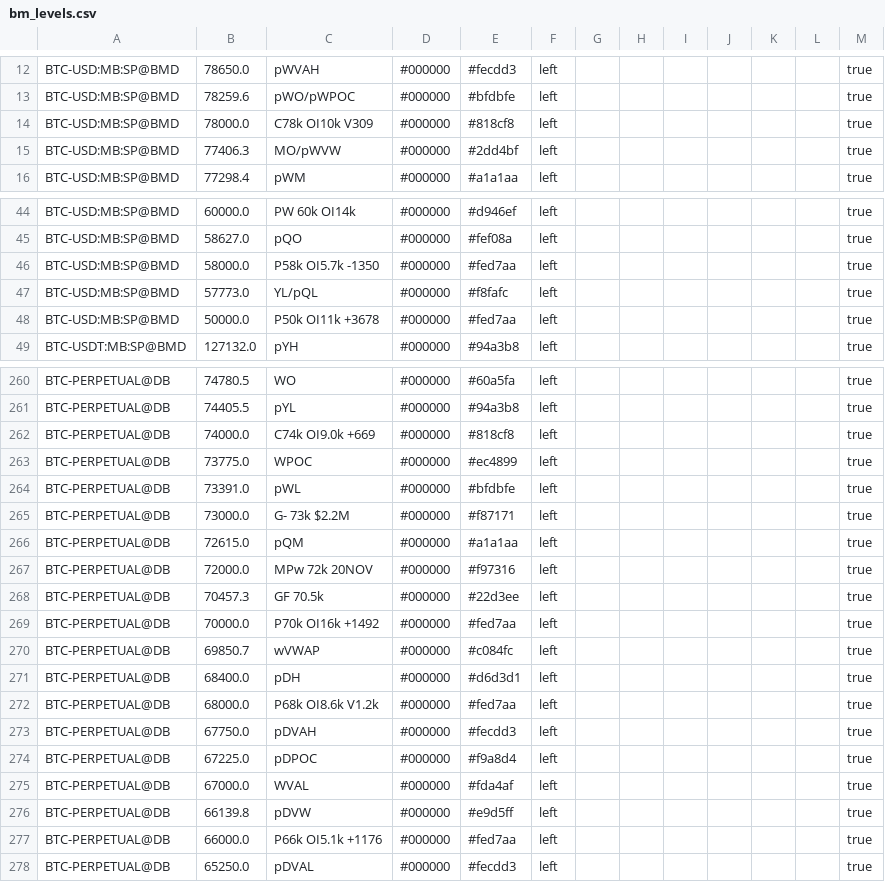
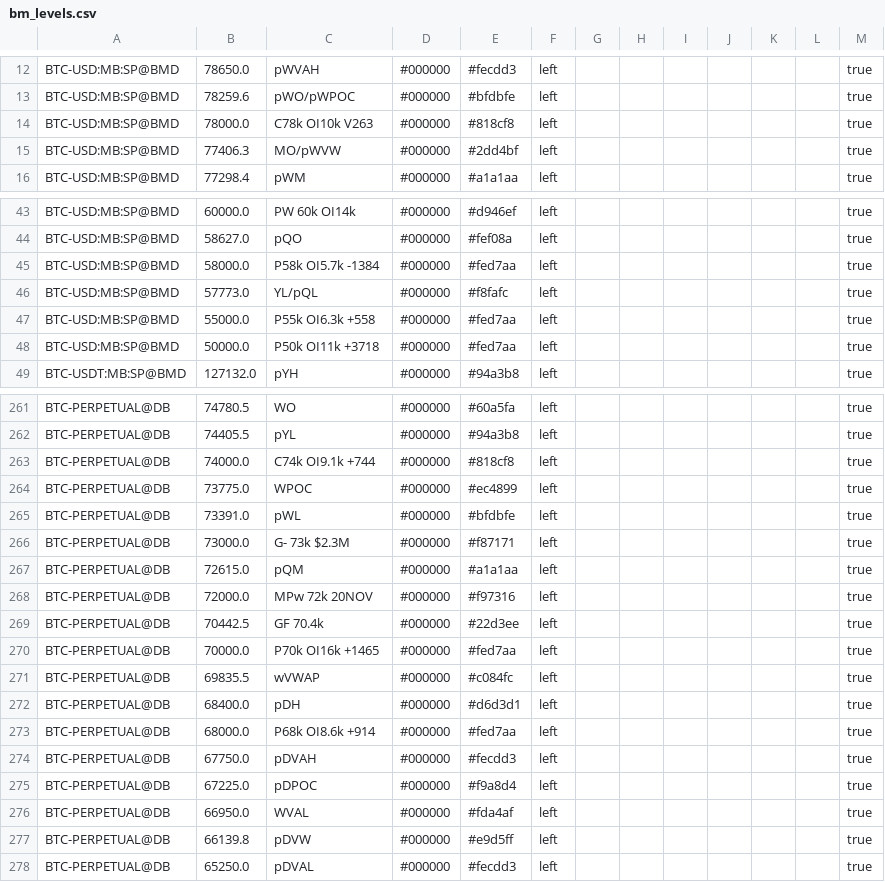
Before and after one commit to trendset1/bm-levels, a CSV file: bm_levels.csv, drawn as a sheet; only a part is shown, gaps mark what is left out; the diff covers the shown part only.

```diff
--- a/bm_levels.csv
+++ b/bm_levels.csv
@@ -13,3 +13,3 @@
 "BTC-USD:MB:SP@BMD","78259.6","pWO/pWPOC","#000000","#bfdbfe","left","","","","","","","true"
-"BTC-USD:MB:SP@BMD","78000.0","C78k OI10k V309","#000000","#818cf8","left","","","","","","","true"
+"BTC-USD:MB:SP@BMD","78000.0","C78k OI10k V263","#000000","#818cf8","left","","","","","","","true"
 "BTC-USD:MB:SP@BMD","77406.3","MO/pWVW","#000000","#2dd4bf","left","","","","","","","true"
@@ -45,5 +44,6 @@
 "BTC-USD:MB:SP@BMD","58627.0","pQO","#000000","#fef08a","left","","","","","","","true"
-"BTC-USD:MB:SP@BMD","58000.0","P58k OI5.7k -1350","#000000","#fed7aa","left","","","","","","","true"
+"BTC-USD:MB:SP@BMD","58000.0","P58k OI5.7k -1384","#000000","#fed7aa","left","","","","","","","true"
 "BTC-USD:MB:SP@BMD","57773.0","YL/pQL","#000000","#f8fafc","left","","","","","","","true"
-"BTC-USD:MB:SP@BMD","50000.0","P50k OI11k +3678","#000000","#fed7aa","left","","","","","","","true"
+"BTC-USD:MB:SP@BMD","55000.0","P55k OI6.3k +558","#000000","#fed7aa","left","","","","","","","true"
+"BTC-USD:MB:SP@BMD","50000.0","P50k OI11k +3718","#000000","#fed7aa","left","","","","","","","true"
 "BTC-USDT:MB:SP@BMD","127132.0","pYH","#000000","#94a3b8","left","","","","","","","true"
@@ -261,18 +262,17 @@
 "BTC-PERPETUAL@DB","74405.5","pYL","#000000","#94a3b8","left","","","","","","","true"
-"BTC-PERPETUAL@DB","74000.0","C74k OI9.0k +669","#000000","#818cf8","left","","","","","","","true"
+"BTC-PERPETUAL@DB","74000.0","C74k OI9.1k +744","#000000","#818cf8","left","","","","","","","true"
 "BTC-PERPETUAL@DB","73775.0","WPOC","#000000","#ec4899","left","","","","","","","true"
 "BTC-PERPETUAL@DB","73391.0","pWL","#000000","#bfdbfe","left","","","","","","","true"
-"BTC-PERPETUAL@DB","73000.0","G- 73k $2.2M","#000000","#f87171","left","","","","","","","true"
+"BTC-PERPETUAL@DB","73000.0","G- 73k $2.3M","#000000","#f87171","left","","","","","","","true"
 "BTC-PERPETUAL@DB","72615.0","pQM","#000000","#a1a1aa","left","","","","","","","true"
 "BTC-PERPETUAL@DB","72000.0","MPw 72k 20NOV","#000000","#f97316","left","","","","","","","true"
-"BTC-PERPETUAL@DB","70457.3","GF 70.5k","#000000","#22d3ee","left","","","","","","","true"
-"BTC-PERPETUAL@DB","70000.0","P70k OI16k +1492","#000000","#fed7aa","left","","","","","","","true"
-"BTC-PERPETUAL@DB","69850.7","wVWAP","#000000","#c084fc","left","","","","","","","true"
+"BTC-PERPETUAL@DB","70442.5","GF 70.4k","#000000","#22d3ee","left","","","","","","","true"
+"BTC-PERPETUAL@DB","70000.0","P70k OI16k +1465","#000000","#fed7aa","left","","","","","","","true"
+"BTC-PERPETUAL@DB","69835.5","wVWAP","#000000","#c084fc","left","","","","","","","true"
 "BTC-PERPETUAL@DB","68400.0","pDH","#000000","#d6d3d1","left","","","","","","","true"
-"BTC-PERPETUAL@DB","68000.0","P68k OI8.6k V1.2k","#000000","#fed7aa","left","","","","","","","true"
+"BTC-PERPETUAL@DB","68000.0","P68k OI8.6k +914","#000000","#fed7aa","left","","","","","","","true"
 "BTC-PERPETUAL@DB","67750.0","pDVAH","#000000","#fecdd3","left","","","","","","","true"
 "BTC-PERPETUAL@DB","67225.0","pDPOC","#000000","#f9a8d4","left","","","","","","","true"
-"BTC-PERPETUAL@DB","67000.0","WVAL","#000000","#fda4af","left","","","","","","","true"
+"BTC-PERPETUAL@DB","66950.0","WVAL","#000000","#fda4af","left","","","","","","","true"
 "BTC-PERPETUAL@DB","66139.8","pDVW","#000000","#e9d5ff","left","","","","","","","true"
-"BTC-PERPETUAL@DB","66000.0","P66k OI5.1k +1176","#000000","#fed7aa","left","","","","","","","true"
 "BTC-PERPETUAL@DB","65250.0","pDVAL","#000000","#fecdd3","left","","","","","","","true"
```
Also changed, not shown: 5 added rows, 4 removed rows and 48 edited cells elsewhere in this file.
